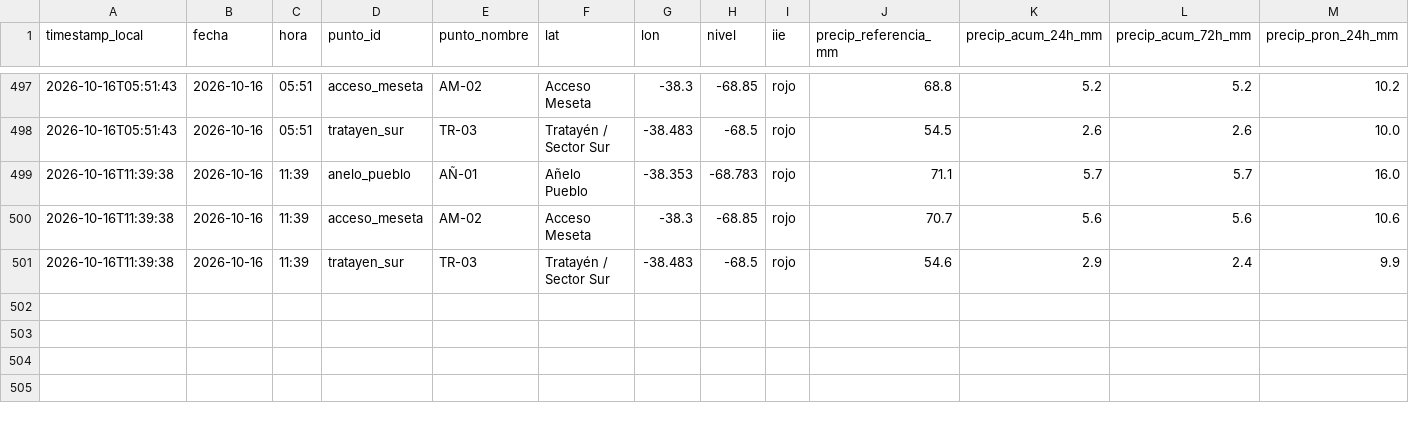
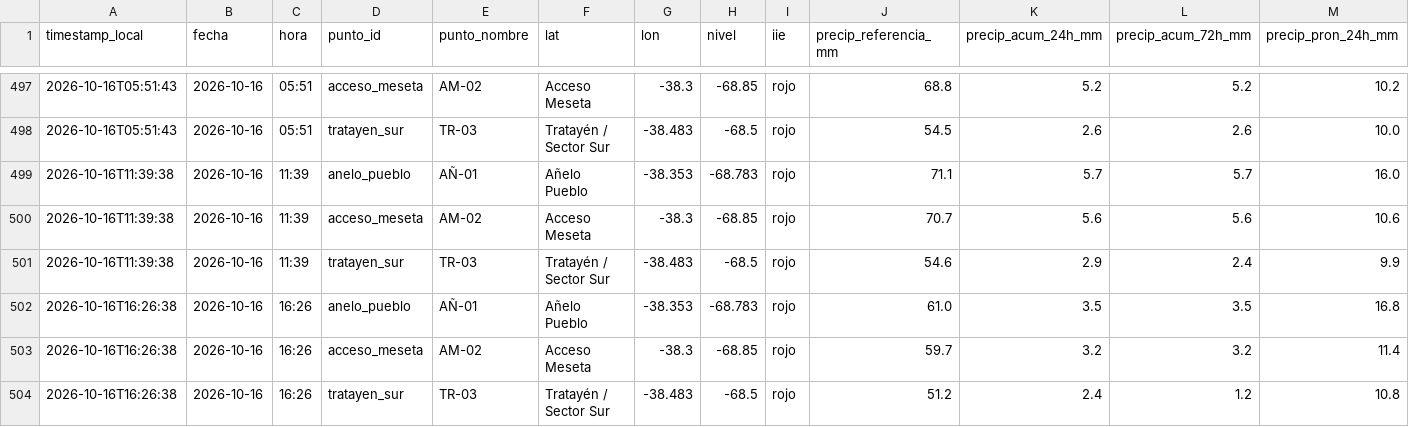
Before and after one commit to vidaljoaquin93-lang/alerta-anegamiento-anelo, a CSV file: data/historico.csv, drawn as a sheet; only a part is shown, gaps mark what is left out; rows hold the shown columns only; the diff names each change by its address in the sheet, - before the commit and + after, or states it on an @@ line.

```diff
--- a/data/historico.csv
+++ b/data/historico.csv
+row 502: 2026-10-16T16:26:38 | 2026-10-16 | 16:26 | anelo_pueblo | AÑ-01 | Añelo Pueblo | -38.353 | -68.783 | rojo | 61.0 | 3.5 | 3.5 | 16.8
+row 503: 2026-10-16T16:26:38 | 2026-10-16 | 16:26 | acceso_meseta | AM-02 | Acceso Meseta | -38.3 | -68.85 | rojo | 59.7 | 3.2 | 3.2 | 11.4
+row 504: 2026-10-16T16:26:38 | 2026-10-16 | 16:26 | tratayen_sur | TR-03 | Tratayén / Sector Sur | -38.483 | -68.5 | rojo | 51.2 | 2.4 | 1.2 | 10.8
```
Also changed, not shown: data/pronostico_horario.csv, 2 other files.
